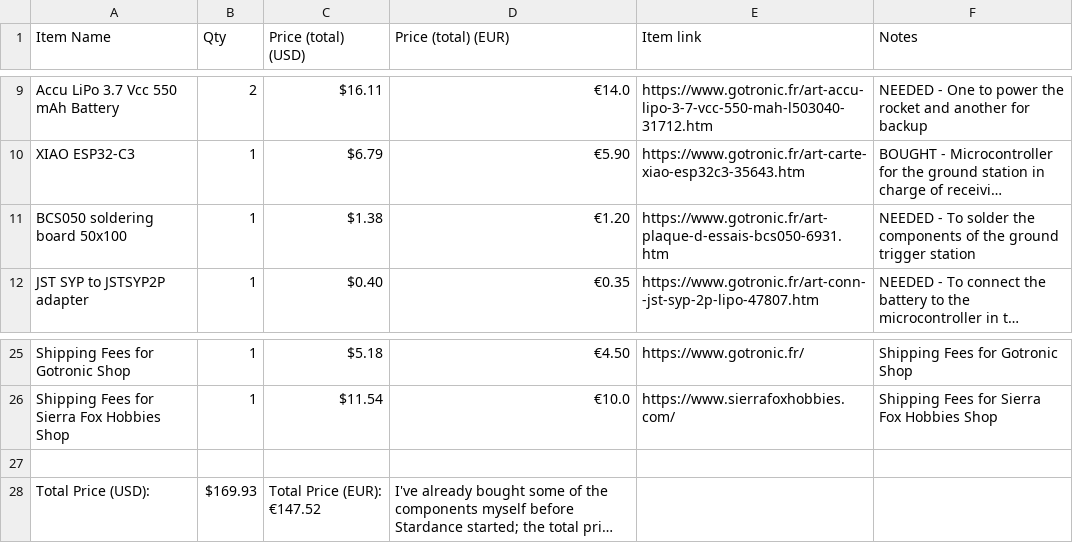
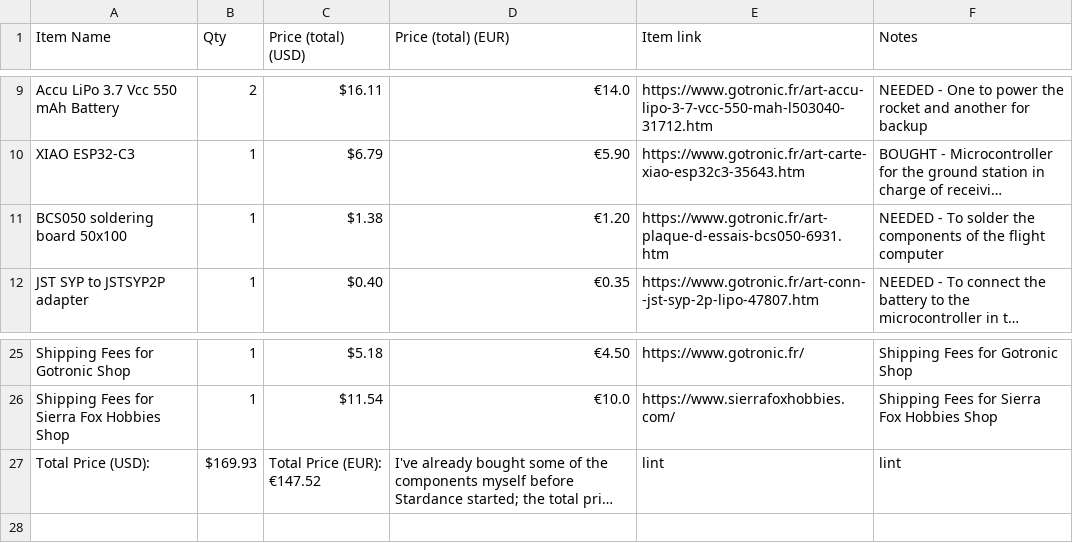
Before and after one commit to TGA25dev/Bean2Space, a CSV file: BOM.csv, drawn as a sheet; only a part is shown, gaps mark what is left out; long unchanged cells end in …; removed rows and columns are numbered as before the commit, all else as after; the diff names each change by its address in the sheet, - before the commit and + after, or states it on an @@ line.

Commit message:
fix: fix BOM.csv linting issues and modify product description

```diff
--- a/BOM.csv
+++ b/BOM.csv
-F11 (Notes): …of the ground trigger station
+F11 (Notes): …of the flight computer
-row 27: (empty)
-E27 (Item link): (empty)
+E27 (Item link): lint
-F27 (Notes): (empty)
+F27 (Notes): lint
```
